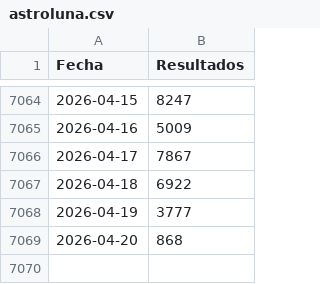
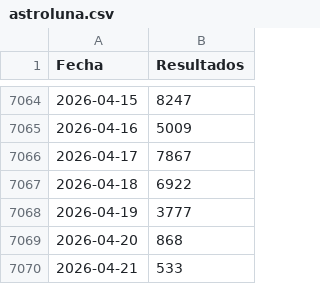
Before and after one commit to JJJARAMILLOH/Information, a CSV file: astroluna.csv, drawn as a sheet; only a part is shown, gaps mark what is left out; the diff names each change by its address in the sheet, - before the commit and + after, or states it on an @@ line.

Commit message:
Update astroluna.csv

```diff
--- a/astroluna.csv
+++ b/astroluna.csv
+row 7070: 2026-04-21 | 533
```
